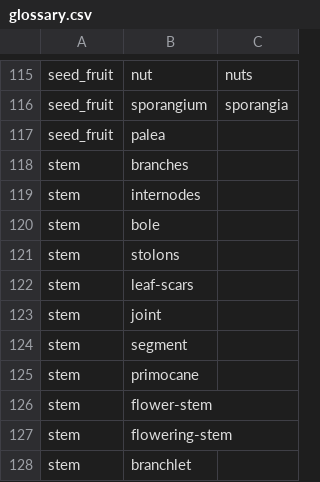
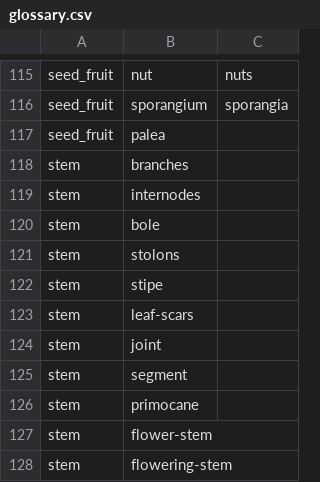
Before and after one commit to dcol2804/extract_traits_from_text, a CSV file: glossary.csv, drawn as a sheet; only a part is shown, gaps mark what is left out; the shorter side is filled out with more unchanged rows; the diff names each change by its address in the sheet, - before the commit and + after, or states it on an @@ line.

```diff
--- a/glossary.csv
+++ b/glossary.csv
+row 122: stem | stipe
```
Also changed, not shown: traits_form.csv, 3 other files.
